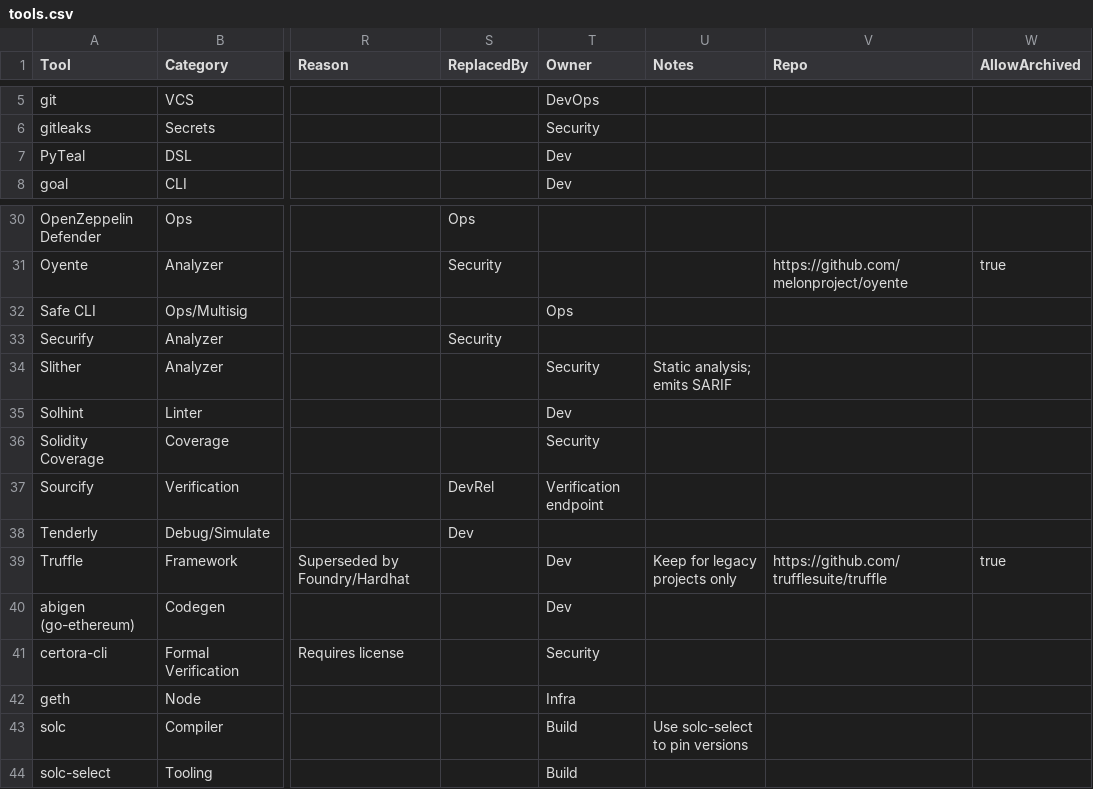
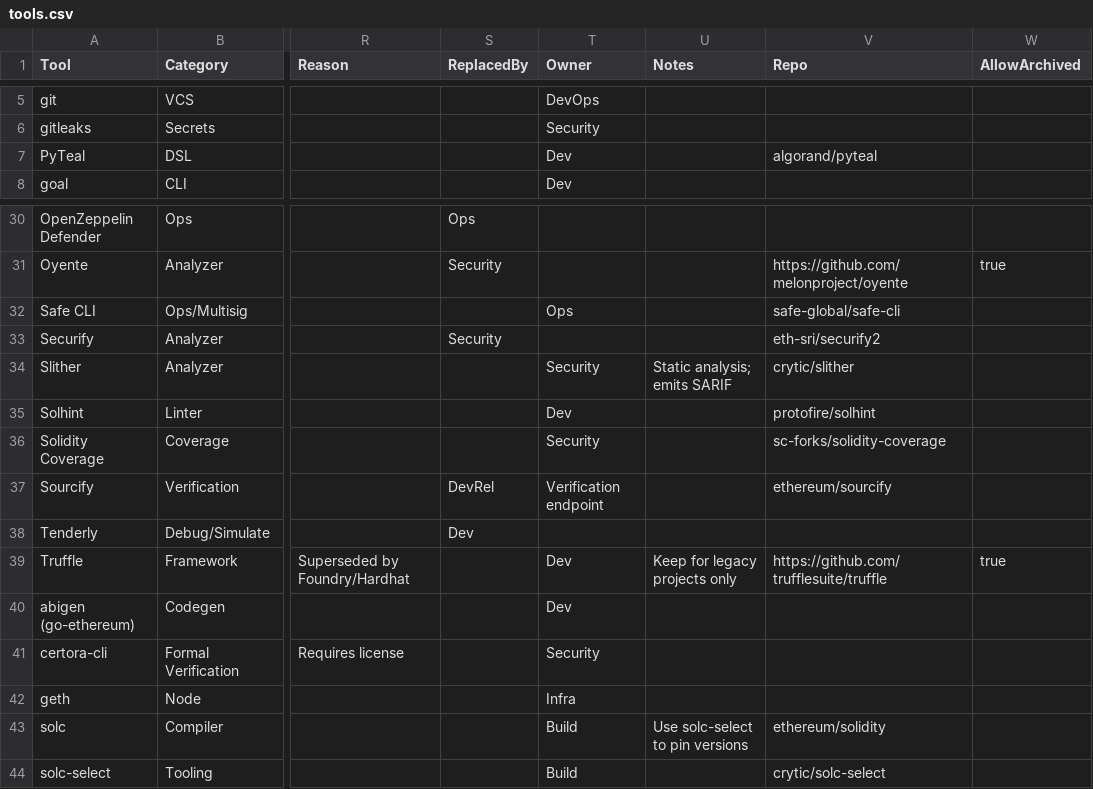
Before and after one commit to ArmorAudits/armor-selfie-echidna-harness, a CSV file: monitor/tools.csv, drawn as a sheet; only a part is shown, gaps mark what is left out; the diff names each change by its address in the sheet, - before the commit and + after, or states it on an @@ line.

Commit message:
tool_audit: reasons + allow-archived; proper GitHub error handling; UTC; fill missing repos

```diff
--- a/monitor/tools.csv
+++ b/monitor/tools.csv
-V7 (Repo): (empty)
+V7 (Repo): algorand/pyteal
-V32 (Repo): (empty)
+V32 (Repo): safe-global/safe-cli
-V33 (Repo): (empty)
+V33 (Repo): eth-sri/securify2
-V34 (Repo): (empty)
+V34 (Repo): crytic/slither
-V35 (Repo): (empty)
+V35 (Repo): protofire/solhint
-V36 (Repo): (empty)
+V36 (Repo): sc-forks/solidity-coverage
-V37 (Repo): (empty)
+V37 (Repo): ethereum/sourcify
-V43 (Repo): (empty)
+V43 (Repo): ethereum/solidity
-V44 (Repo): (empty)
+V44 (Repo): crytic/solc-select
```
Also changed, not shown: 3 other files.
